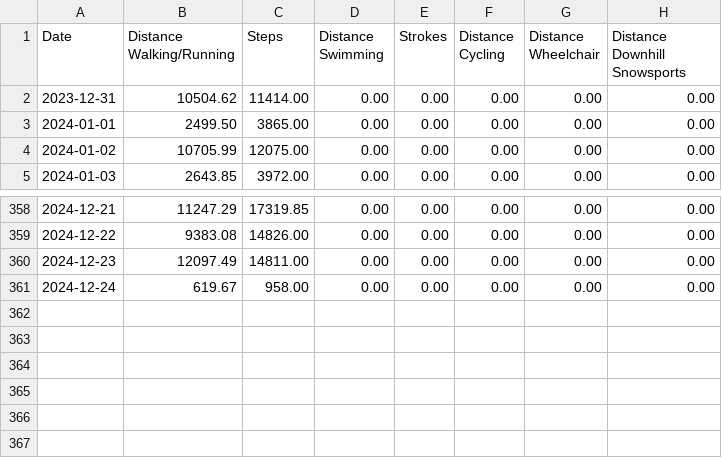
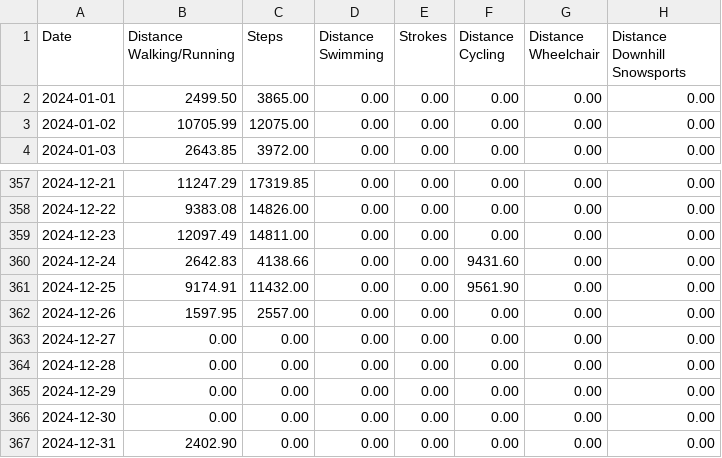
Before and after one commit to malinkang/health, a CSV file: distances/2024.csv, drawn as a sheet; only a part is shown, gaps mark what is left out.

Commit message:
Initial export for 2024.

```diff
--- a/distances/2024.csv
+++ b/distances/2024.csv
@@ -1,3 +1,2 @@
 Date,Distance Walking/Running,Steps,Distance Swimming,Strokes,Distance Cycling,Distance Wheelchair,Distance Downhill Snowsports
-2023-12-31,10504.62,11414.00,0.00,0.00,0.00,0.00,0.00
 2024-01-01,2499.50,3865.00,0.00,0.00,0.00,0.00,0.00
@@ -360,2 +359,9 @@ Date,Distance Walking/Running,Steps,Distance Swimming,Strokes,Distance Cycling,D
 2024-12-23,12097.49,14811.00,0.00,0.00,0.00,0.00,0.00
-2024-12-24,619.67,958.00,0.00,0.00,0.00,0.00,0.00
+2024-12-24,2642.83,4138.66,0.00,0.00,9431.60,0.00,0.00
+2024-12-25,9174.91,11432.00,0.00,0.00,9561.90,0.00,0.00
+2024-12-26,1597.95,2557.00,0.00,0.00,0.00,0.00,0.00
+2024-12-27,0.00,0.00,0.00,0.00,0.00,0.00,0.00
+2024-12-28,0.00,0.00,0.00,0.00,0.00,0.00,0.00
+2024-12-29,0.00,0.00,0.00,0.00,0.00,0.00,0.00
+2024-12-30,0.00,0.00,0.00,0.00,0.00,0.00,0.00
+2024-12-31,2402.90,0.00,0.00,0.00,0.00,0.00,0.00
```
